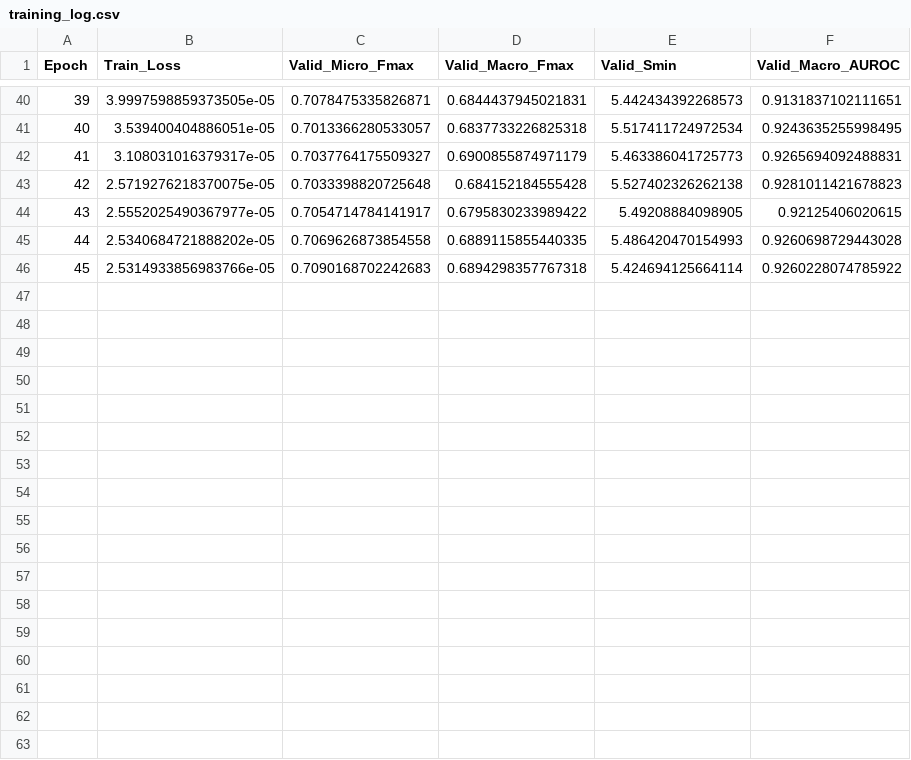
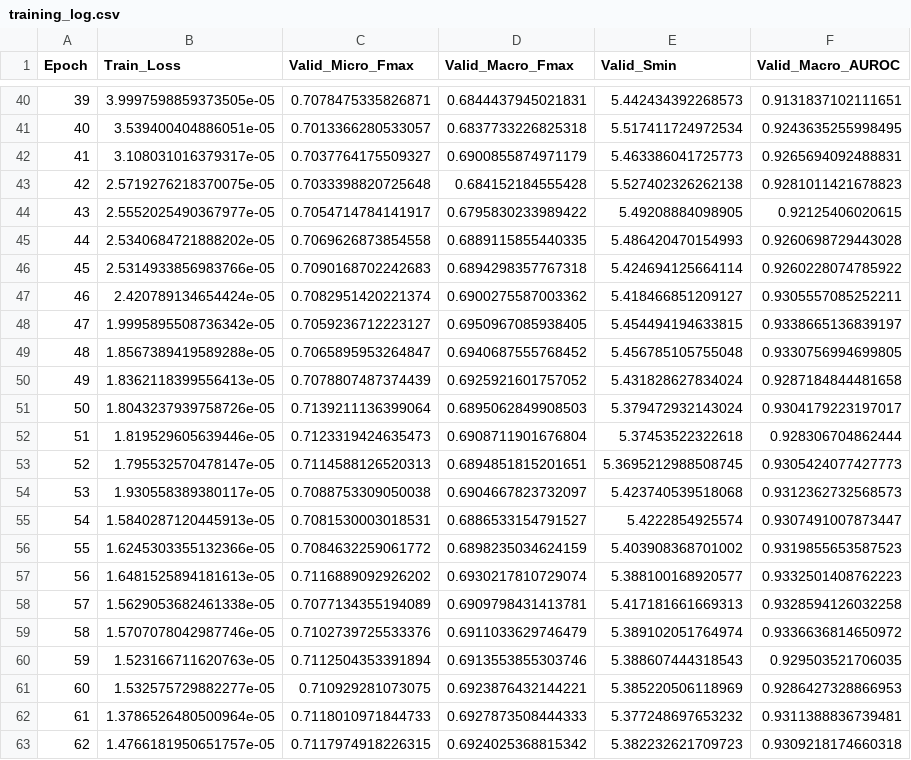
Before and after one commit to Ganeshiny/DeepGreenGO, a CSV file: tuning_runs_jk/cc_Hybrid_JK_Focal_lr0.0005_dp0.3_bs16_s42/training_log.csv, drawn as a sheet; only a part is shown, gaps mark what is left out; the diff names each change by its address in the sheet, - before the commit and + after, or states it on an @@ line.

```diff
--- a/tuning_runs_jk/cc_Hybrid_JK_Focal_lr0.0005_dp0.3_bs16_s42/training_log.csv
+++ b/tuning_runs_jk/cc_Hybrid_JK_Focal_lr0.0005_dp0.3_bs16_s42/training_log.csv
+row 47: 46 | 2.420789134654424e-05 | 0.7082951420221374 | 0.6900275587003362 | 5.418466851209127 | 0.9305557085252211
+row 48: 47 | 1.9995895508736342e-05 | 0.7059236712223127 | 0.6950967085938405 | 5.454494194633815 | 0.9338665136839197
+row 49: 48 | 1.8567389419589288e-05 | 0.7065895953264847 | 0.6940687555768452 | 5.456785105755048 | 0.9330756994699805
+row 50: 49 | 1.8362118399556413e-05 | 0.7078807487374439 | 0.6925921601757052 | 5.431828627834024 | 0.9287184844481658
+row 51: 50 | 1.8043237939758726e-05 | 0.7139211136399064 | 0.6895062849908503 | 5.379472932143024 | 0.9304179223197017
+row 52: 51 | 1.819529605639446e-05 | 0.7123319424635473 | 0.6908711901676804 | 5.37453522322618 | 0.928306704862444
+row 53: 52 | 1.795532570478147e-05 | 0.7114588126520313 | 0.6894851815201651 | 5.3695212988508745 | 0.9305424077427773
+row 54: 53 | 1.930558389380117e-05 | 0.7088753309050038 | 0.6904667823732097 | 5.423740539518068 | 0.9312362732568573
+row 55: 54 | 1.5840287120445913e-05 | 0.7081530003018531 | 0.6886533154791527 | 5.4222854925574 | 0.9307491007873447
+row 56: 55 | 1.6245303355132366e-05 | 0.7084632259061772 | 0.6898235034624159 | 5.403908368701002 | 0.9319855653587523
+row 57: 56 | 1.6481525894181613e-05 | 0.7116889092926202 | 0.6930217810729074 | 5.388100168920577 | 0.9332501408762223
+row 58: 57 | 1.5629053682461338e-05 | 0.7077134355194089 | 0.6909798431413781 | 5.417181661669313 | 0.9328594126032258
+row 59: 58 | 1.5707078042987746e-05 | 0.7102739725533376 | 0.6911033629746479 | 5.389102051764974 | 0.9336636814650972
+row 60: 59 | 1.523166711620763e-05 | 0.7112504353391894 | 0.6913553855303746 | 5.388607444318543 | 0.929503521706035
+row 61: 60 | 1.532575729882277e-05 | 0.710929281073075 | 0.6923876432144221 | 5.385220506118969 | 0.9286427328866953
+row 62: 61 | 1.3786526480500964e-05 | 0.7118010971844733 | 0.6927873508444333 | 5.377248697653232 | 0.9311388836739481
+row 63: 62 | 1.4766181950651757e-05 | 0.7117974918226315 | 0.6924025368815342 | 5.382232621709723 | 0.9309218174660318
```
Also changed, not shown: tuning_runs_jk/bp_Hybrid_JK_Focal_lr0.0005_dp0.2_bs16_s42/training_log.csv, tuning_runs_jk/mf_Hybrid_JK_Focal_lr0.0005_dp0.2_bs16_s42/training_log.csv, 25 other files.
